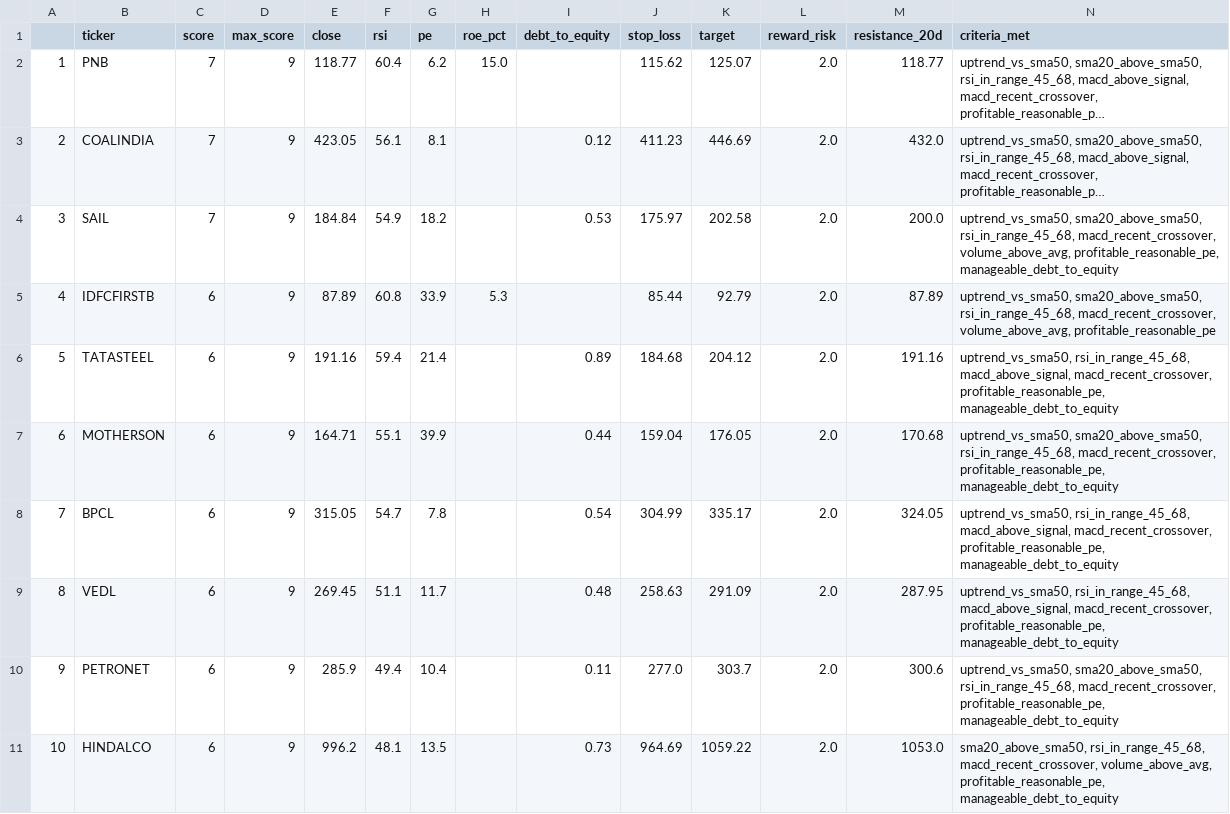
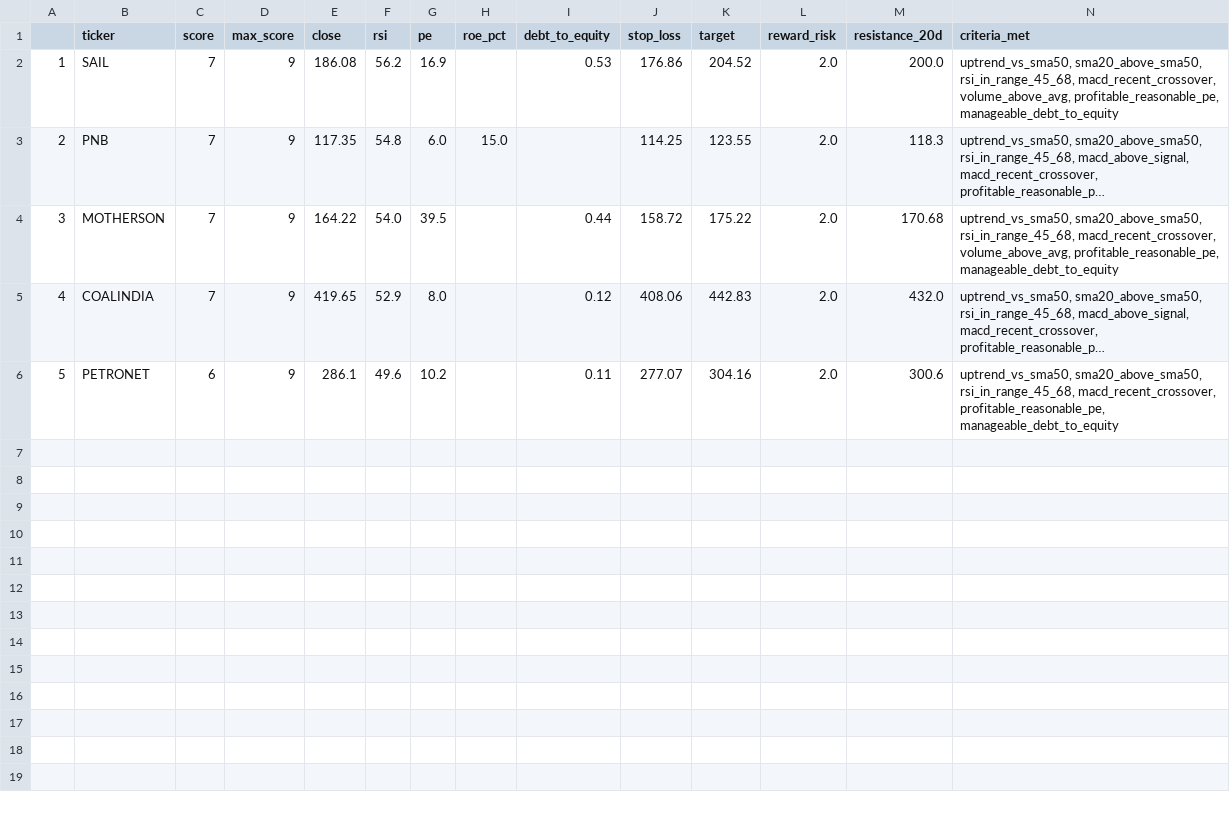
Before and after one commit to PankajK032/MyProject, a CSV file: latest_screen.csv, drawn as a sheet; long unchanged cells end in …; removed rows and columns are numbered as before the commit, all else as after; the diff names each change by its address in the sheet, - before the commit and + after, or states it on an @@ line.

```diff
--- a/latest_screen.csv
+++ b/latest_screen.csv
+row 2: 1 | SAIL | 7 | 9 | 186.08 | 56.2 | 16.9 |  | 0.53 | 176.86 | 204.52 | 2.0 | 200.0 | uptrend_vs_sma50, sma20_above_sma50, rsi_in_range_45_68, macd_recent_crossover, volume_above_avg, profitable_reasonable_pe, manageable_debt_to_equity
@@ column A renumbered between rows 3 and 6 @@
-E3 (close): 118.77
+E3 (close): 117.35
-F3 (rsi): 60.4
+F3 (rsi): 54.8
-G3 (pe): 6.2
+G3 (pe): 6.0
-J3 (stop_loss): 115.62
+J3 (stop_loss): 114.25
-K3 (target): 125.07
+K3 (target): 123.55
-M3 (resistance_20d): 118.77
+M3 (resistance_20d): 118.3
+row 4: 3 | MOTHERSON | 7 | 9 | 164.22 | 54.0 | 39.5 |  | 0.44 | 158.72 | 175.22 | 2.0 | 170.68 | uptrend_vs_sma50, sma20_above_sma50, rsi_in_range_45_68, macd_recent_crossover, volume_above_avg, profitable_reasonable_pe, manageable_debt_to_equity
-E5 (close): 423.05
+E5 (close): 419.65
-F5 (rsi): 56.1
+F5 (rsi): 52.9
-G5 (pe): 8.1
+G5 (pe): 8.0
-J5 (stop_loss): 411.23
+J5 (stop_loss): 408.06
-K5 (target): 446.69
+K5 (target): 442.83
-row 4: 3 | SAIL | 7 | 9 | 184.84 | 54.9 | 18.2 |  | 0.53 | 175.97 | 202.58 | 2.0 | 200.0 | uptrend_vs_sma50, sma20_above_sma50, rsi_in_range_45_68, macd_recent_crossover, volume_above_avg, profitable_reasonable_pe, manageable_debt_to_equity
-row 5: 4 | IDFCFIRSTB | 6 | 9 | 87.89 | 60.8 | 33.9 | 5.3 |  | 85.44 | 92.79 | 2.0 | 87.89 | uptrend_vs_sma50, sma20_above_sma50, rsi_in_range_45_68, macd_recent_crossover, volume_above_avg, profitable_reasonable_pe
-row 6: 5 | TATASTEEL | 6 | 9 | 191.16 | 59.4 | 21.4 |  | 0.89 | 184.68 | 204.12 | 2.0 | 191.16 | uptrend_vs_sma50, rsi_in_range_45_68, macd_above_signal, macd_recent_crossover, profitable_reasonable_pe, manageable_debt_to_equity
-row 7: 6 | MOTHERSON | 6 | 9 | 164.71 | 55.1 | 39.9 |  | 0.44 | 159.04 | 176.05 | 2.0 | 170.68 | uptrend_vs_sma50, sma20_above_sma50, rsi_in_range_45_68, macd_recent_crossover, profitable_reasonable_pe, manageable_debt_to_equity
-row 8: 7 | BPCL | 6 | 9 | 315.05 | 54.7 | 7.8 |  | 0.54 | 304.99 | 335.17 | 2.0 | 324.05 | uptrend_vs_sma50, rsi_in_range_45_68, macd_above_signal, macd_recent_crossover, profitable_reasonable_pe, manageable_debt_to_equity
-row 9: 8 | VEDL | 6 | 9 | 269.45 | 51.1 | 11.7 |  | 0.48 | 258.63 | 291.09 | 2.0 | 287.95 | uptrend_vs_sma50, rsi_in_range_45_68, macd_above_signal, macd_recent_crossover, profitable_reasonable_pe, manageable_debt_to_equity
-E6 (close): 285.9
+E6 (close): 286.1
-F6 (rsi): 49.4
+F6 (rsi): 49.6
-G6 (pe): 10.4
+G6 (pe): 10.2
-J6 (stop_loss): 277.0
+J6 (stop_loss): 277.07
-K6 (target): 303.7
+K6 (target): 304.16
-row 11: 10 | HINDALCO | 6 | 9 | 996.2 | 48.1 | 13.5 |  | 0.73 | 964.69 | 1059.22 | 2.0 | 1053.0 | sma20_above_sma50, rsi_in_range_45_68, macd_recent_crossover, volume_above_avg, profitable_reasonable_pe, manageable_debt_to_equity
```
Also changed, not shown: 1 other file.
